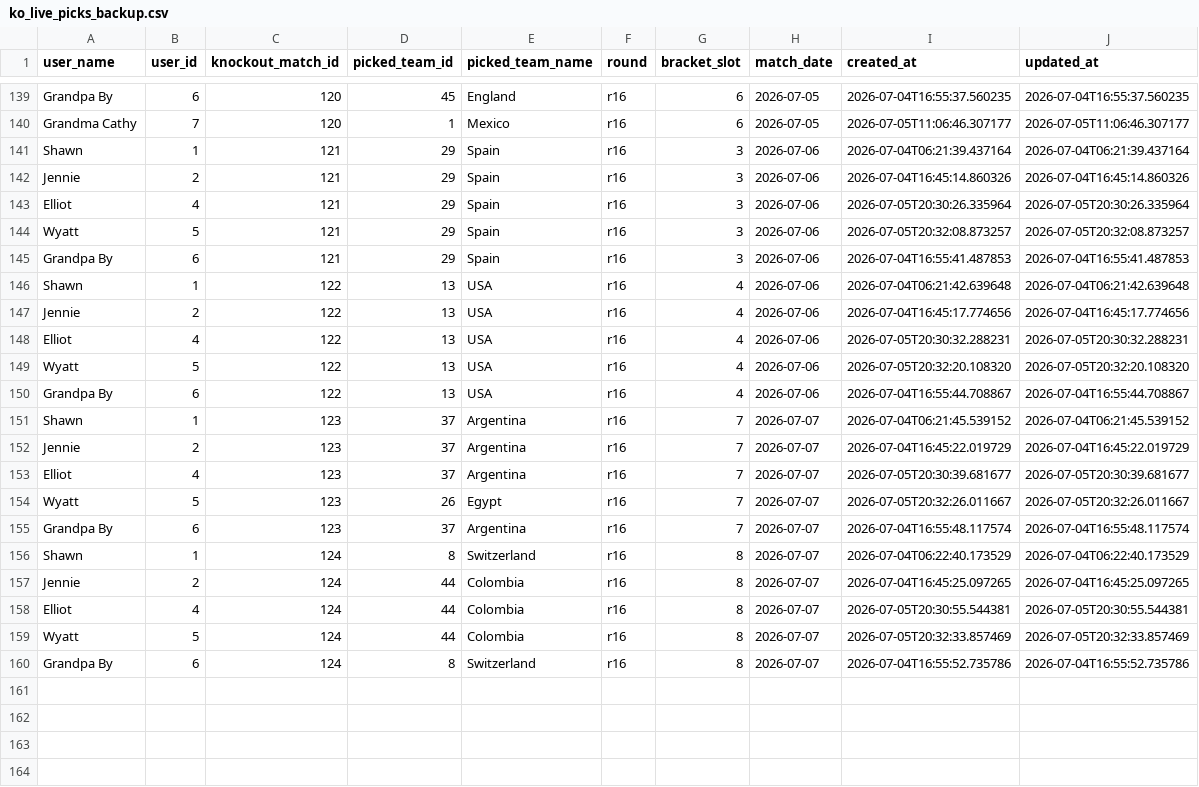
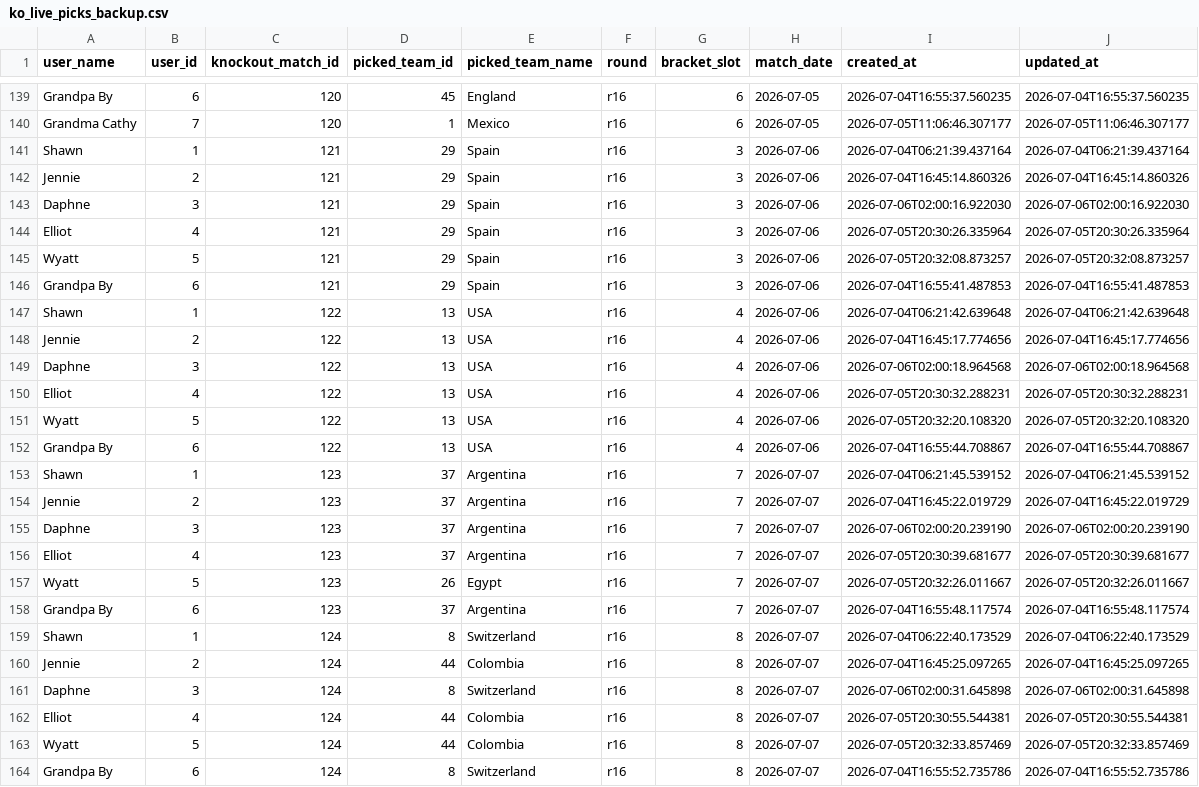
Before and after one commit to sme327/world-cup-family-hq, a CSV file: data/ko_live_picks_backup.csv, drawn as a sheet; only a part is shown, gaps mark what is left out.

Commit message:
Auto-backup (ko-result) — 2026-07-06 03:05 UTC

```diff
--- a/data/ko_live_picks_backup.csv
+++ b/data/ko_live_picks_backup.csv
@@ -142,2 +142,3 @@ Shawn,1,121,29,Spain,r16,3,2026-07-06,2026-07-04T06:21:39.437164,2026-07-04T06:2
 Jennie,2,121,29,Spain,r16,3,2026-07-06,2026-07-04T16:45:14.860326,2026-07-04T16:45:14.860326
+Daphne,3,121,29,Spain,r16,3,2026-07-06,2026-07-06T02:00:16.922030,2026-07-06T02:00:16.922030
 Elliot,4,121,29,Spain,r16,3,2026-07-06,2026-07-05T20:30:26.335964,2026-07-05T20:30:26.335964
@@ -147,2 +148,3 @@ Shawn,1,122,13,USA,r16,4,2026-07-06,2026-07-04T06:21:42.639648,2026-07-04T06:21:
 Jennie,2,122,13,USA,r16,4,2026-07-06,2026-07-04T16:45:17.774656,2026-07-04T16:45:17.774656
+Daphne,3,122,13,USA,r16,4,2026-07-06,2026-07-06T02:00:18.964568,2026-07-06T02:00:18.964568
 Elliot,4,122,13,USA,r16,4,2026-07-06,2026-07-05T20:30:32.288231,2026-07-05T20:30:32.288231
@@ -152,2 +154,3 @@ Shawn,1,123,37,Argentina,r16,7,2026-07-07,2026-07-04T06:21:45.539152,2026-07-04T
 Jennie,2,123,37,Argentina,r16,7,2026-07-07,2026-07-04T16:45:22.019729,2026-07-04T16:45:22.019729
+Daphne,3,123,37,Argentina,r16,7,2026-07-07,2026-07-06T02:00:20.239190,2026-07-06T02:00:20.239190
 Elliot,4,123,37,Argentina,r16,7,2026-07-07,2026-07-05T20:30:39.681677,2026-07-05T20:30:39.681677
@@ -157,2 +160,3 @@ Shawn,1,124,8,Switzerland,r16,8,2026-07-07,2026-07-04T06:22:40.173529,2026-07-04
 Jennie,2,124,44,Colombia,r16,8,2026-07-07,2026-07-04T16:45:25.097265,2026-07-04T16:45:25.097265
+Daphne,3,124,8,Switzerland,r16,8,2026-07-07,2026-07-06T02:00:31.645898,2026-07-06T02:00:31.645898
 Elliot,4,124,44,Colombia,r16,8,2026-07-07,2026-07-05T20:30:55.544381,2026-07-05T20:30:55.544381
```
